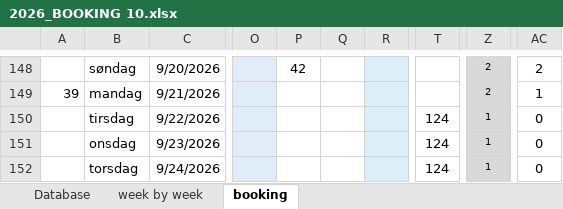
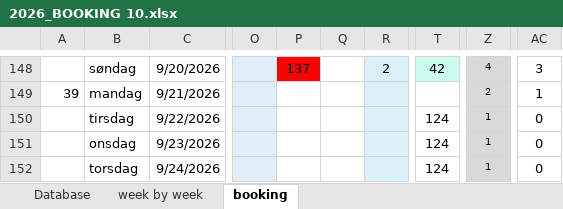
Before and after one commit to Hammerknuden/HK-portal-20, an Excel workbook: data/2026_BOOKING 10.xlsx, sheet booking, drawn as a sheet; only a part is shown, gaps mark what is left out; values as stored, in another font and other column widths than the file's, no borders; the diff covers the shown part only; the diff names each change by its address in the sheet, - before the commit and + after, or states it on an @@ line.

```diff
--- a/data/2026_BOOKING 10.xlsx (sheet booking)
+++ b/data/2026_BOOKING 10.xlsx (sheet booking)
-P148: 42
+P148: 137
-P148 fill: none
+P148 fill: #FF0000
-R148: (empty)
+R148: 2
-T148: (empty)
+T148: 42
-T148 fill: none
+T148 fill: #CAFBED
-Z148: 2
+Z148: 4
-AC148: 2
+AC148: 3
```
Also changed, not shown: 57 edited cells and cell formats elsewhere in this sheet, sheet Database, sheet week by week, formulas that keep their value, charts or pictures.
